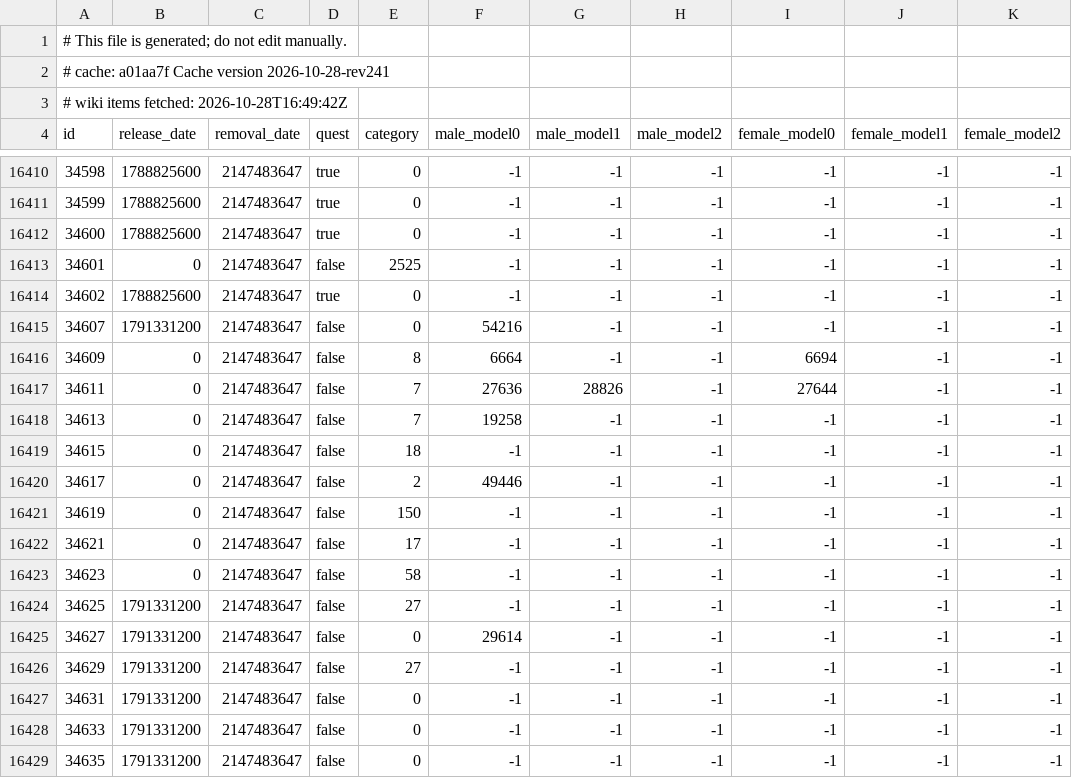
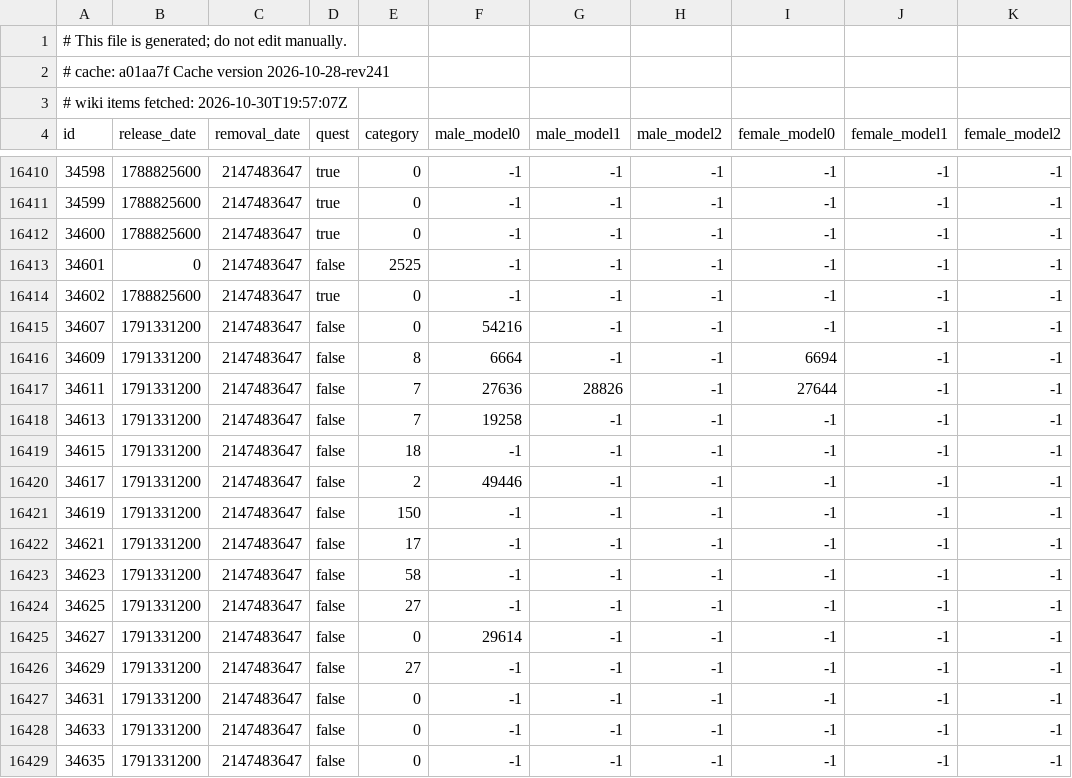
Before and after one commit to jhughes/glamourer_data, a CSV file: v1/item_sheet.csv, drawn as a sheet; only a part is shown, gaps mark what is left out.

```diff
--- a/v1/item_sheet.csv
+++ b/v1/item_sheet.csv
@@ -2,3 +2,3 @@
 # cache: a01aa7f Cache version 2026-10-28-rev241
-# wiki items fetched: 2026-10-28T16:49:42Z
+# wiki items fetched: 2026-10-30T19:57:07Z
 id,release_date,removal_date,quest,category,male_model0,male_model1,male_model2,female_model0,female_model1,female_model2
@@ -16415,10 +16415,10 @@ id,release_date,removal_date,quest,category,male_model0,male_model1,male_model2,
 34607,1791331200,2147483647,false,0,54216,-1,-1,-1,-1,-1
-34609,0,2147483647,false,8,6664,-1,-1,6694,-1,-1
-34611,0,2147483647,false,7,27636,28826,-1,27644,-1,-1
-34613,0,2147483647,false,7,19258,-1,-1,-1,-1,-1
-34615,0,2147483647,false,18,-1,-1,-1,-1,-1,-1
-34617,0,2147483647,false,2,49446,-1,-1,-1,-1,-1
-34619,0,2147483647,false,150,-1,-1,-1,-1,-1,-1
-34621,0,2147483647,false,17,-1,-1,-1,-1,-1,-1
-34623,0,2147483647,false,58,-1,-1,-1,-1,-1,-1
+34609,1791331200,2147483647,false,8,6664,-1,-1,6694,-1,-1
+34611,1791331200,2147483647,false,7,27636,28826,-1,27644,-1,-1
+34613,1791331200,2147483647,false,7,19258,-1,-1,-1,-1,-1
+34615,1791331200,2147483647,false,18,-1,-1,-1,-1,-1,-1
+34617,1791331200,2147483647,false,2,49446,-1,-1,-1,-1,-1
+34619,1791331200,2147483647,false,150,-1,-1,-1,-1,-1,-1
+34621,1791331200,2147483647,false,17,-1,-1,-1,-1,-1,-1
+34623,1791331200,2147483647,false,58,-1,-1,-1,-1,-1,-1
 34625,1791331200,2147483647,false,27,-1,-1,-1,-1,-1,-1
```
Also changed, not shown: v1/item_dedupe_sheet.csv, v1/pet_sheet.csv.
